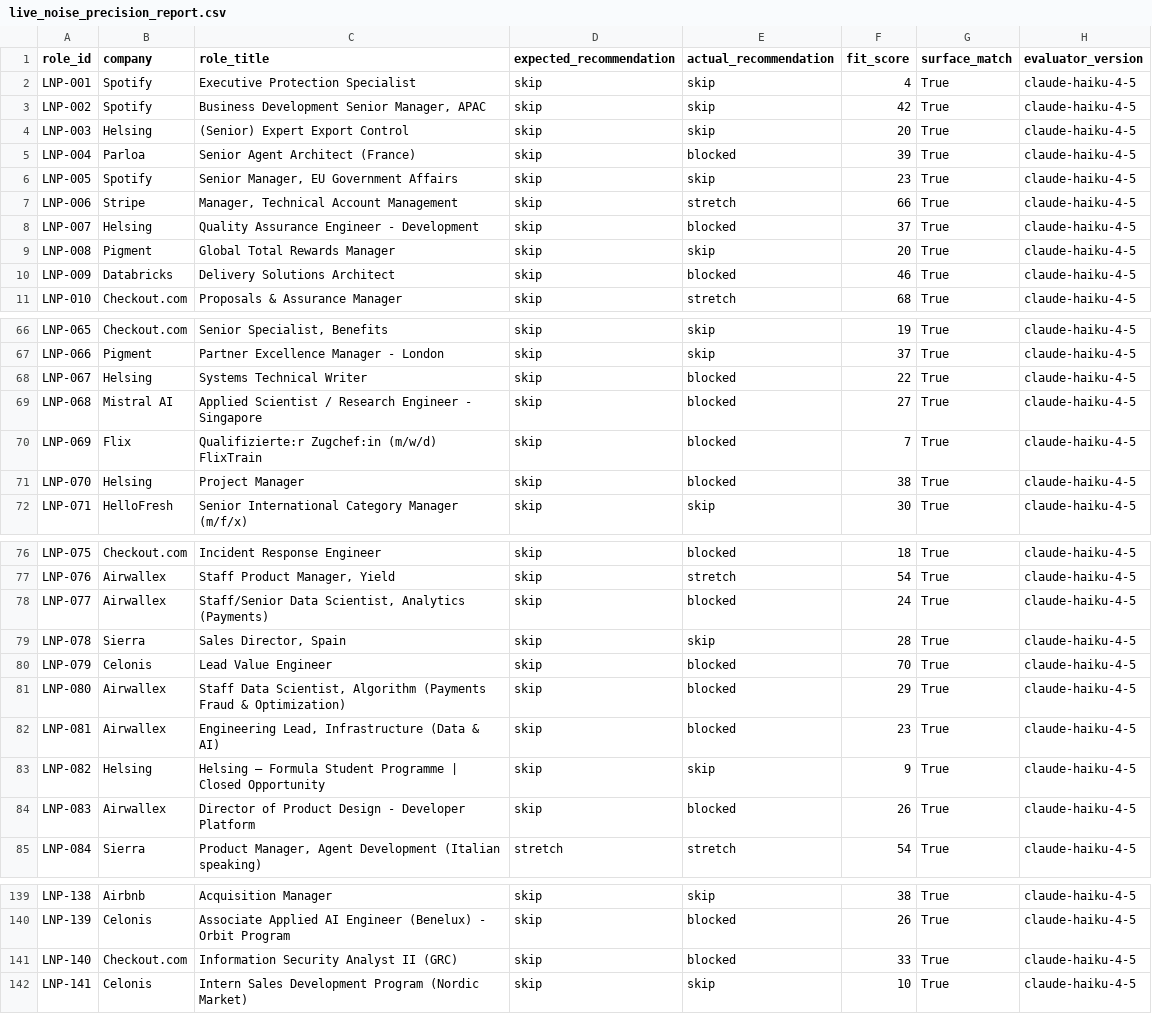
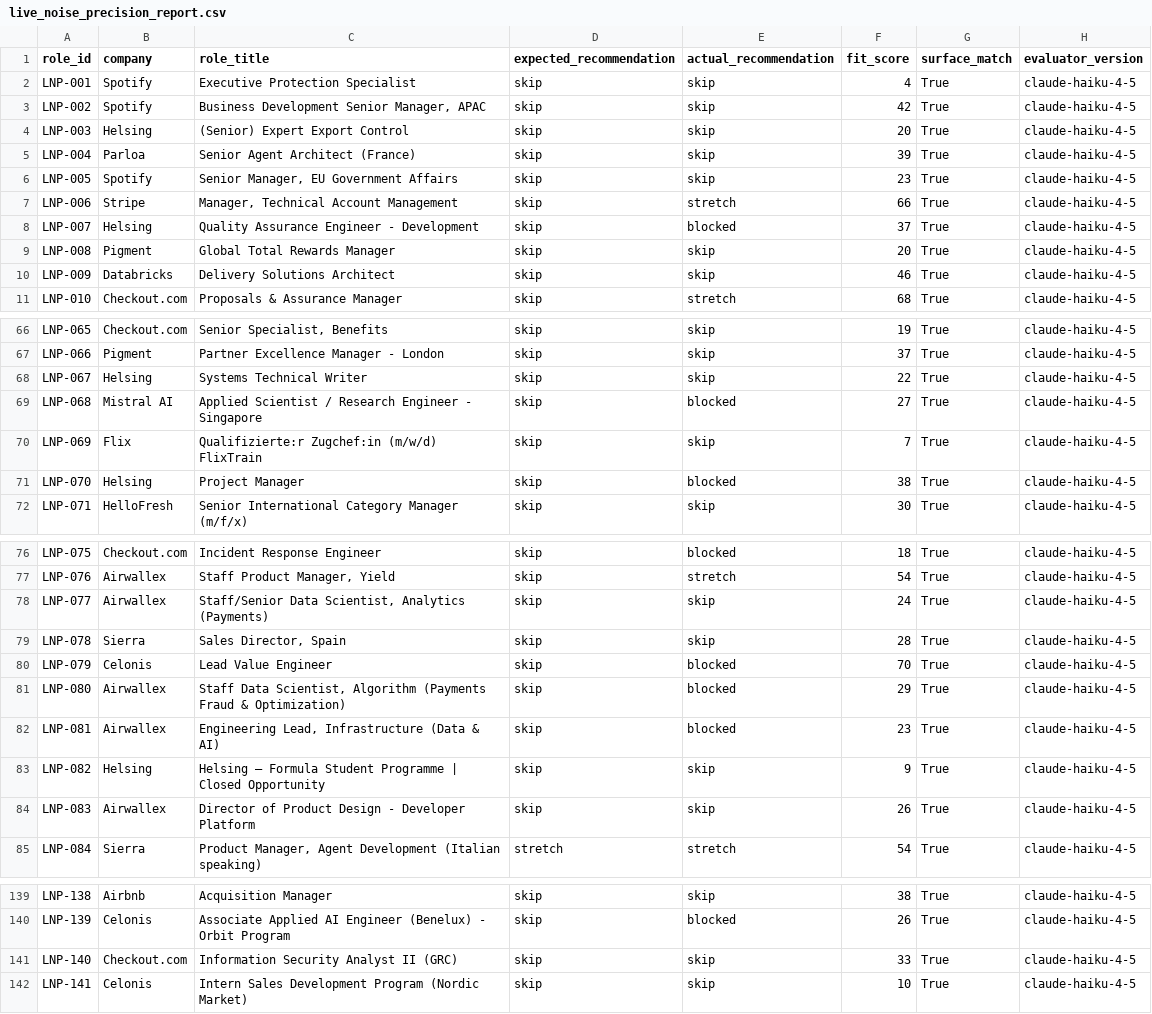
Before and after one commit to lasse-max/job-search-agent, a CSV file: data/evaluation_set/reports/live_noise_precision_report.csv, drawn as a sheet; only a part is shown, gaps mark what is left out; the diff covers the shown part only.

```diff
--- a/data/evaluation_set/reports/live_noise_precision_report.csv
+++ b/data/evaluation_set/reports/live_noise_precision_report.csv
@@ -4,3 +4,3 @@ LNP-002,Spotify,"Business Development Senior Manager, APAC",skip,skip,42,True,cl
 LNP-003,Helsing,(Senior) Expert Export Control,skip,skip,20,True,claude-haiku-4-5
-LNP-004,Parloa,Senior Agent Architect (France),skip,blocked,39,True,claude-haiku-4-5
+LNP-004,Parloa,Senior Agent Architect (France),skip,skip,39,True,claude-haiku-4-5
 LNP-005,Spotify,"Senior Manager, EU Government Affairs",skip,skip,23,True,claude-haiku-4-5
@@ -9,3 +9,3 @@ LNP-007,Helsing,Quality Assurance Engineer - Development,skip,blocked,37,True,cl
 LNP-008,Pigment,Global Total Rewards Manager,skip,skip,20,True,claude-haiku-4-5
-LNP-009,Databricks,Delivery Solutions Architect,skip,blocked,46,True,claude-haiku-4-5
+LNP-009,Databricks,Delivery Solutions Architect,skip,skip,46,True,claude-haiku-4-5
 LNP-010,Checkout.com,Proposals & Assurance Manager,skip,stretch,68,True,claude-haiku-4-5
@@ -67,5 +67,5 @@ LNP-065,Checkout.com,"Senior Specialist, Benefits",skip,skip,19,True,claude-haik
 LNP-066,Pigment,Partner Excellence Manager - London,skip,skip,37,True,claude-haiku-4-5
-LNP-067,Helsing,Systems Technical Writer,skip,blocked,22,True,claude-haiku-4-5
+LNP-067,Helsing,Systems Technical Writer,skip,skip,22,True,claude-haiku-4-5
 LNP-068,Mistral AI,Applied Scientist / Research Engineer - Singapore,skip,blocked,27,True,claude-haiku-4-5
-LNP-069,Flix,Qualifizierte:r Zugchef:in (m/w/d) FlixTrain,skip,blocked,7,True,claude-haiku-4-5
+LNP-069,Flix,Qualifizierte:r Zugchef:in (m/w/d) FlixTrain,skip,skip,7,True,claude-haiku-4-5
 LNP-070,Helsing,Project Manager,skip,blocked,38,True,claude-haiku-4-5
@@ -77,3 +77,3 @@ LNP-075,Checkout.com,Incident Response Engineer,skip,blocked,18,True,claude-haik
 LNP-076,Airwallex,"Staff Product Manager, Yield",skip,stretch,54,True,claude-haiku-4-5
-LNP-077,Airwallex,"Staff/Senior Data Scientist, Analytics (Payments)",skip,blocked,24,True,claude-haiku-4-5
+LNP-077,Airwallex,"Staff/Senior Data Scientist, Analytics (Payments)",skip,skip,24,True,claude-haiku-4-5
 LNP-078,Sierra,"Sales Director, Spain",skip,skip,28,True,claude-haiku-4-5
@@ -83,3 +83,3 @@ LNP-081,Airwallex,"Engineering Lead, Infrastructure (Data & AI)",skip,blocked,23
 LNP-082,Helsing,Helsing – Formula Student Programme | Closed Opportunity,skip,skip,9,True,claude-haiku-4-5
-LNP-083,Airwallex,Director of Product Design - Developer Platform,skip,blocked,26,True,claude-haiku-4-5
+LNP-083,Airwallex,Director of Product Design - Developer Platform,skip,skip,26,True,claude-haiku-4-5
 LNP-084,Sierra,"Product Manager, Agent Development (Italian speaking)",stretch,stretch,54,True,claude-haiku-4-5
@@ -140,3 +140,3 @@ LNP-138,Airbnb,Acquisition Manager,skip,skip,38,True,claude-haiku-4-5
 LNP-139,Celonis,Associate Applied AI Engineer (Benelux) - Orbit Program,skip,blocked,26,True,claude-haiku-4-5
-LNP-140,Checkout.com,Information Security Analyst II (GRC),skip,blocked,33,True,claude-haiku-4-5
+LNP-140,Checkout.com,Information Security Analyst II (GRC),skip,skip,33,True,claude-haiku-4-5
 LNP-141,Celonis,Intern Sales Development Program (Nordic Market),skip,skip,10,True,claude-haiku-4-5
```
Also changed, not shown: 21 edited cells elsewhere in this file, 8 other files.
